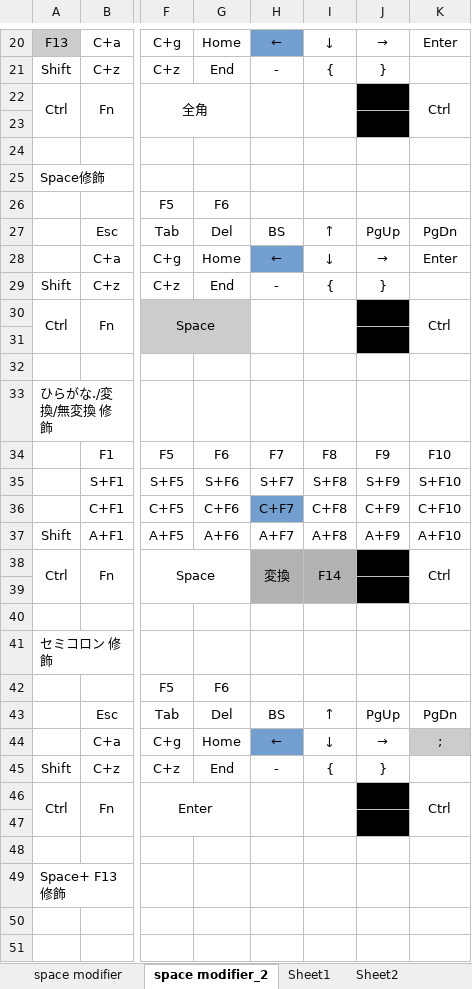
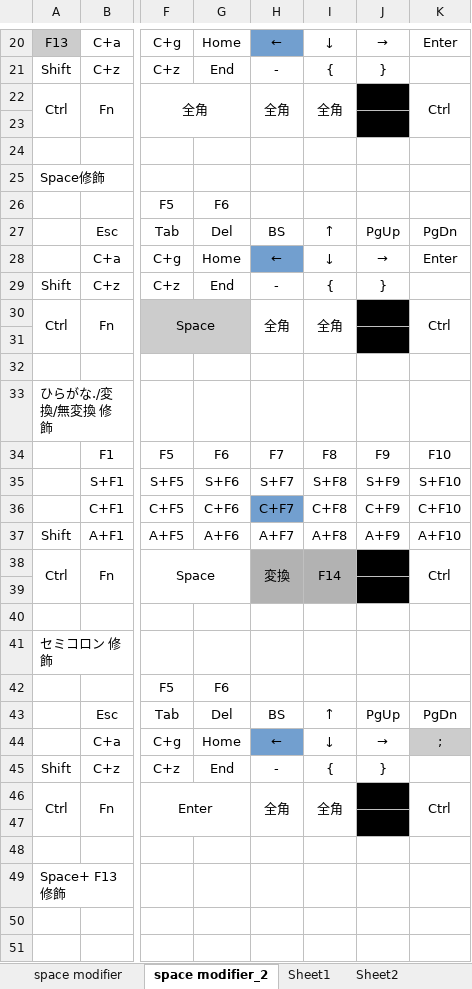
Before and after one commit to luftfararen/ahk, an Excel workbook: keymap.xlsx, sheet space modifier_2, drawn as a sheet; only a part is shown, gaps mark what is left out; values as stored, in another font and other column widths than the file's, no borders; the diff names each change by its address in the sheet, - before the commit and + after, or states it on an @@ line.

Commit message:
Fixed the bug modifier key input after long press.

```diff
--- a/keymap.xlsx (sheet space modifier_2)
+++ b/keymap.xlsx (sheet space modifier_2)
-H22: (empty)
+H22: 全角
-I22: (empty)
+I22: 全角
-H30: (empty)
+H30: 全角
-I30: (empty)
+I30: 全角
-H46: (empty)
+H46: 全角
-I46: (empty)
+I46: 全角
```
Also changed, not shown: 2 other files.
